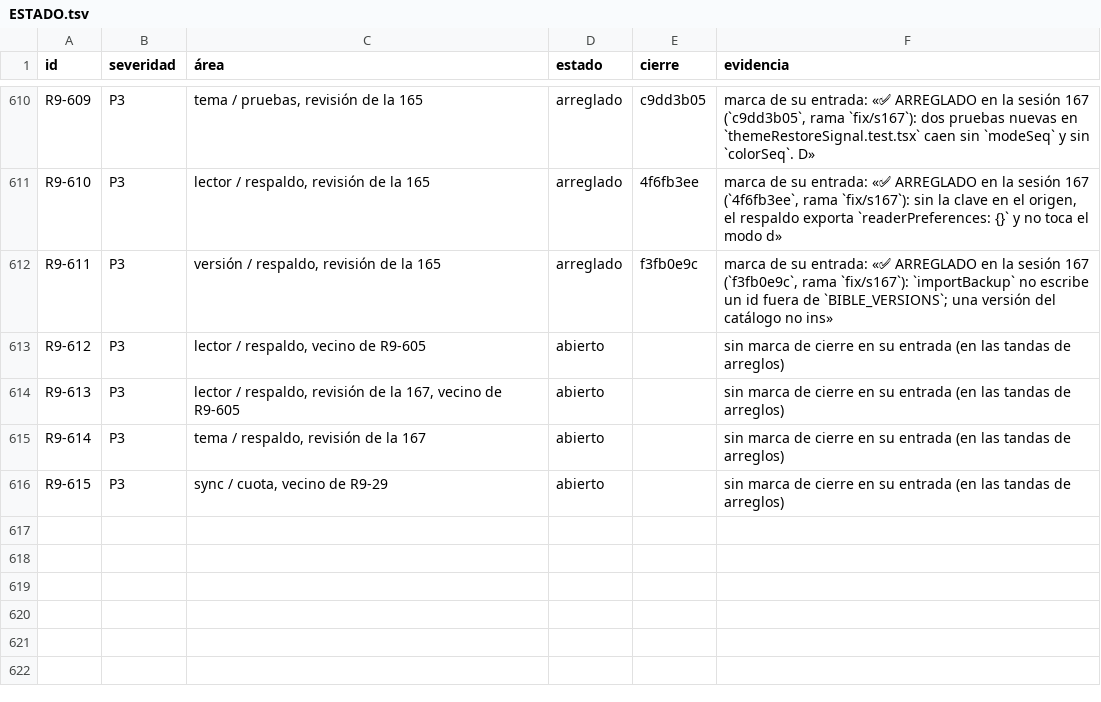
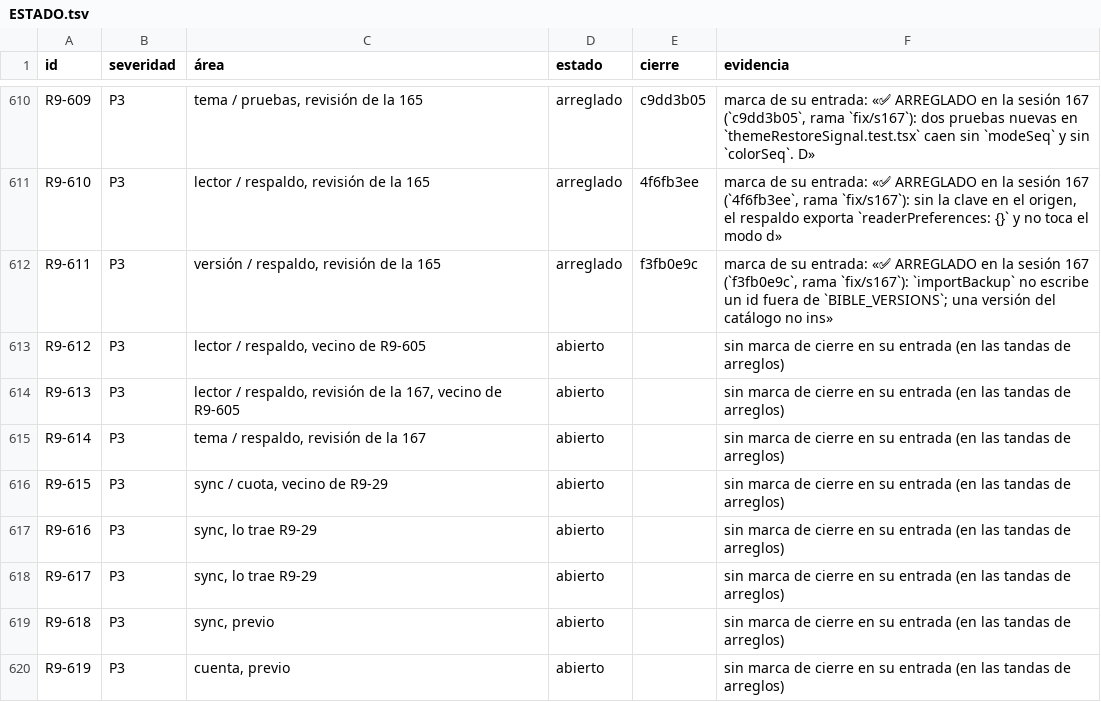
Before and after one commit to VictorVidal7/EternalStoneBibleAppV4, a TSV file: DOCS/REVIEW_2026-09/ESTADO.tsv, drawn as a sheet; only a part is shown, gaps mark what is left out.

```diff
--- a/DOCS/REVIEW_2026-09/ESTADO.tsv
+++ b/DOCS/REVIEW_2026-09/ESTADO.tsv
@@ -616 +616,5 @@ R9-614	P3	tema / respaldo, revisión de la 167	abierto		sin marca de cierre en s
 R9-615	P3	sync / cuota, vecino de R9-29	abierto		sin marca de cierre en su entrada (en las tandas de arreglos)
+R9-616	P3	sync, lo trae R9-29	abierto		sin marca de cierre en su entrada (en las tandas de arreglos)
+R9-617	P3	sync, lo trae R9-29	abierto		sin marca de cierre en su entrada (en las tandas de arreglos)
+R9-618	P3	sync, previo	abierto		sin marca de cierre en su entrada (en las tandas de arreglos)
+R9-619	P3	cuenta, previo	abierto		sin marca de cierre en su entrada (en las tandas de arreglos)
```
Also changed, not shown: 4 other files.
